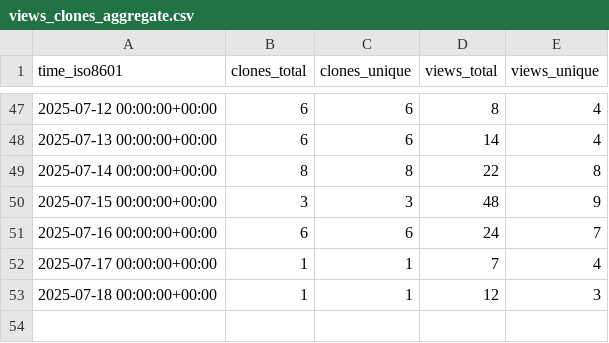
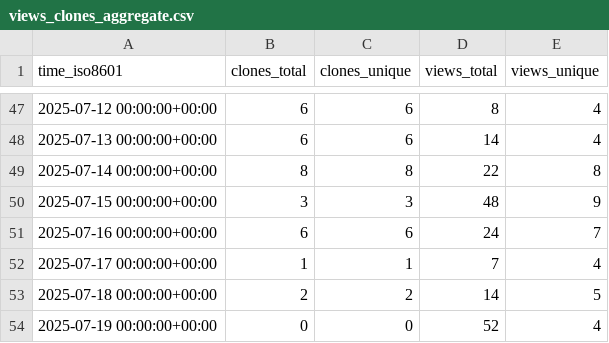
Before and after one commit to shalenMathew/Quotes-app, a CSV file: shalenMathew/Quotes-app/ghrs-data/views_clones_aggregate.csv, drawn as a sheet; only a part is shown, gaps mark what is left out.

```diff
--- a/shalenMathew/Quotes-app/ghrs-data/views_clones_aggregate.csv
+++ b/shalenMathew/Quotes-app/ghrs-data/views_clones_aggregate.csv
@@ -52,2 +52,3 @@ time_iso8601,clones_total,clones_unique,views_total,views_unique
 2025-07-17 00:00:00+00:00,1,1,7,4
-2025-07-18 00:00:00+00:00,1,1,12,3
+2025-07-18 00:00:00+00:00,2,2,14,5
+2025-07-19 00:00:00+00:00,0,0,52,4
```
Also changed, not shown: 1 other file.
